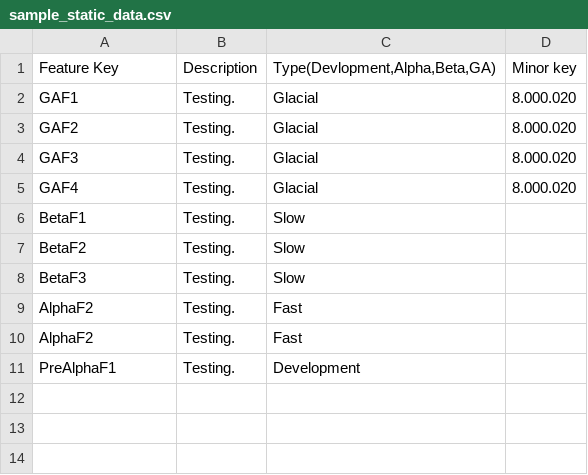
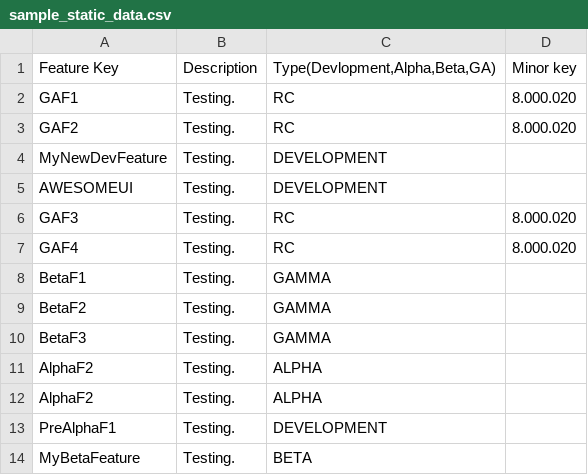
Before and after one commit to fti-technology/ringtail-deploy-feature-utility, a CSV file: data/sample_static_data.csv, drawn as a sheet.

```diff
--- a/data/sample_static_data.csv
+++ b/data/sample_static_data.csv
@@ -1,11 +1,14 @@
 "Feature Key","Description","Type(Devlopment,Alpha,Beta,GA)","Minor key"
-"GAF1","Testing.","Glacial","8.000.020"
-"GAF2","Testing.","Glacial","8.000.020"
-"GAF3","Testing.","Glacial","8.000.020"
-"GAF4","Testing.","Glacial","8.000.020"
-"BetaF1","Testing.","Slow",""
-"BetaF2","Testing.","Slow",""
-"BetaF3","Testing.","Slow",""
-"AlphaF2","Testing.","Fast",""
-"AlphaF2","Testing.","Fast",""
-"PreAlphaF1","Testing.","Development",""
+"GAF1","Testing.","RC","8.000.020"
+"GAF2","Testing.","RC","8.000.020"
+"MyNewDevFeature","Testing.","DEVELOPMENT",""
+"AWESOMEUI","Testing.","DEVELOPMENT",""
+"GAF3","Testing.","RC","8.000.020"
+"GAF4","Testing.","RC","8.000.020"
+"BetaF1","Testing.","GAMMA",""
+"BetaF2","Testing.","GAMMA",""
+"BetaF3","Testing.","GAMMA",""
+"AlphaF2","Testing.","ALPHA",""
+"AlphaF2","Testing.","ALPHA",""
+"PreAlphaF1","Testing.","DEVELOPMENT",""
+"MyBetaFeature","Testing.","BETA",""
```
Also changed, not shown: 5 other files.
